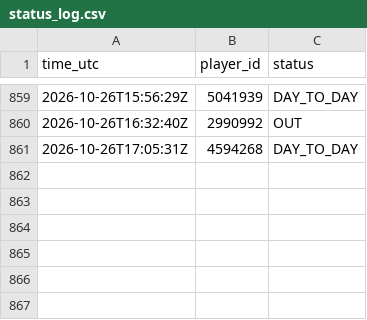
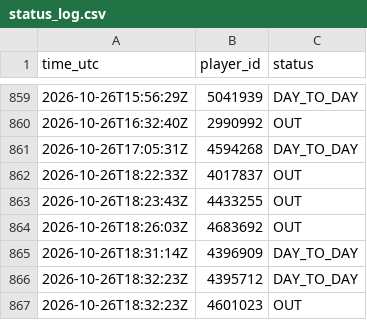
Before and after one commit to thewhitelisted/cg-engine, a CSV file: data/status_log.csv, drawn as a sheet; only a part is shown, gaps mark what is left out; the diff names each change by its address in the sheet, - before the commit and + after, or states it on an @@ line.

```diff
--- a/data/status_log.csv
+++ b/data/status_log.csv
+row 862: 2026-10-26T18:22:33Z | 4017837 | OUT
+row 863: 2026-10-26T18:23:43Z | 4433255 | OUT
+row 864: 2026-10-26T18:26:03Z | 4683692 | OUT
+row 865: 2026-10-26T18:31:14Z | 4396909 | DAY_TO_DAY
+row 866: 2026-10-26T18:32:23Z | 4395712 | DAY_TO_DAY
+row 867: 2026-10-26T18:32:23Z | 4601023 | OUT
```
Also changed, not shown: data/lineup_log.csv, data/return_log.csv, 2 other files.
